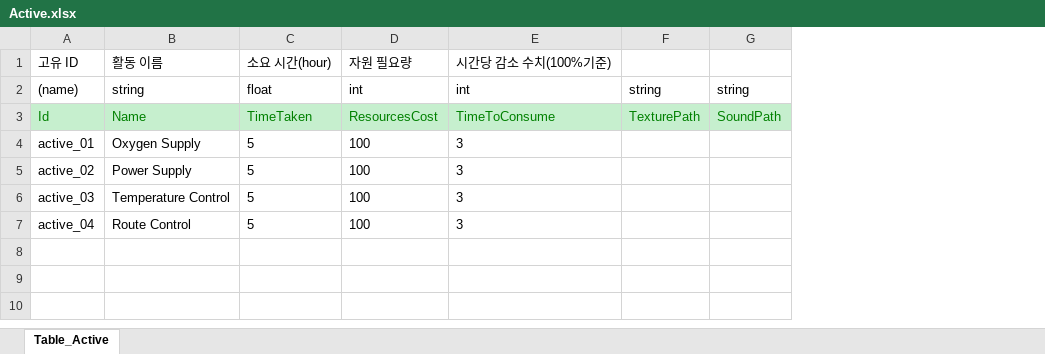
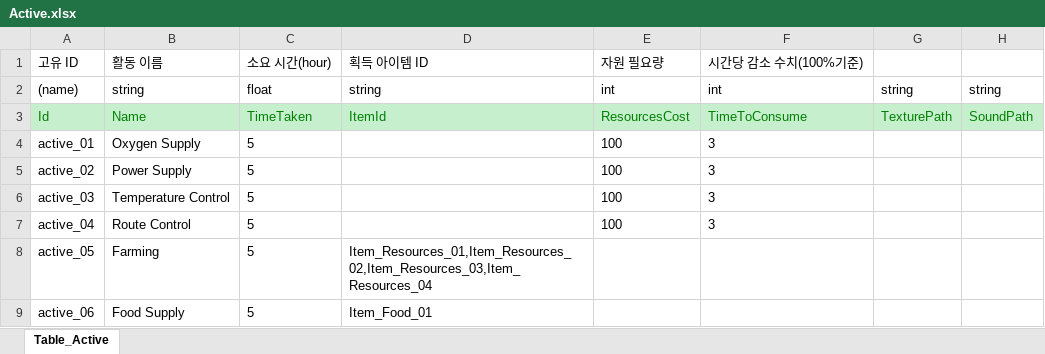
Before and after one commit to SonghaCH/SunnyHoGaming, an Excel workbook: JsonConverter/ExcelFiles/Active.xlsx, sheet Table_Active, drawn as a sheet; values as stored, in another font and other column widths than the file's, no borders; the diff names each change by its address in the sheet, - before the commit and + after, or states it on an @@ line.

```diff
--- a/JsonConverter/ExcelFiles/Active.xlsx (sheet Table_Active)
+++ b/JsonConverter/ExcelFiles/Active.xlsx (sheet Table_Active)
+column D, rows 1-3: 획득 아이템 ID | string | ItemId
+row 8: active_05 | Farming | 5 | Item_Resources_01,Item_Resources_02,Item_Resources_03,Item_Resources_04
+row 9: active_06 | Food Supply | 5 | Item_Food_01
```
Also changed, not shown: 1 other file.
